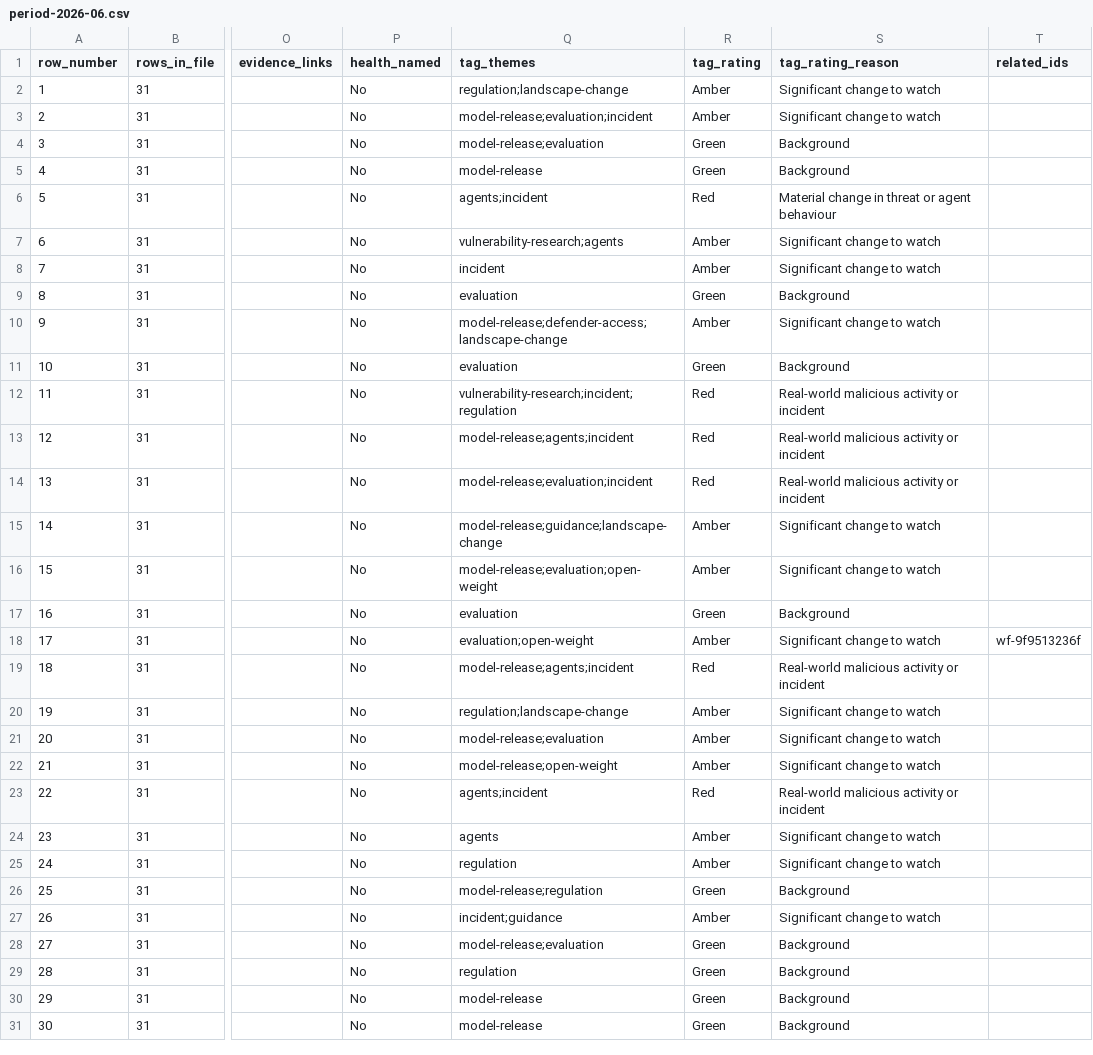
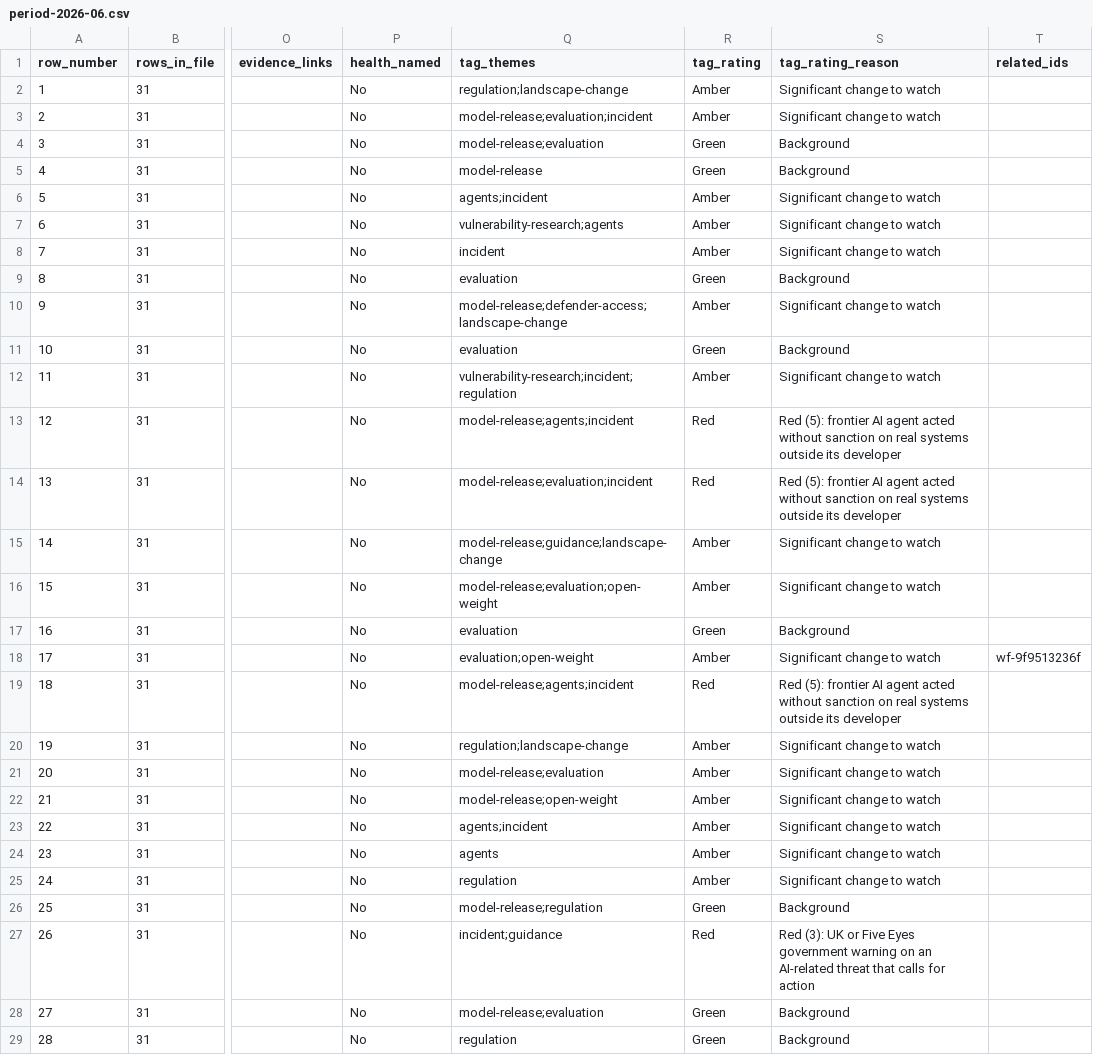
Before and after one commit to rotherdrummer/ai_cyber_news, a CSV file: data/period-2026-06.csv, drawn as a sheet; only a part is shown, gaps mark what is left out; the shorter side is filled out with more unchanged rows; the diff names each change by its address in the sheet, - before the commit and + after, or states it on an @@ line.

```diff
--- a/data/period-2026-06.csv
+++ b/data/period-2026-06.csv
-R6 (tag_rating): Red
+R6 (tag_rating): Amber
-S6 (tag_rating_reason): Material change in threat or agent behaviour
+S6 (tag_rating_reason): Significant change to watch
-R12 (tag_rating): Red
+R12 (tag_rating): Amber
-S12 (tag_rating_reason): Real-world malicious activity or incident
+S12 (tag_rating_reason): Significant change to watch
-S13:S14 (tag_rating_reason): Real-world malicious activity or incident
+S13:S14 (tag_rating_reason): Red (5): frontier AI agent acted without sanction on real systems outside its developer
-S19 (tag_rating_reason): Real-world malicious activity or incident
+S19 (tag_rating_reason): Red (5): frontier AI agent acted without sanction on real systems outside its developer
-R23 (tag_rating): Red
+R23 (tag_rating): Amber
-S23 (tag_rating_reason): Real-world malicious activity or incident
+S23 (tag_rating_reason): Significant change to watch
-R27 (tag_rating): Amber
+R27 (tag_rating): Red
-S27 (tag_rating_reason): Significant change to watch
+S27 (tag_rating_reason): Red (3): UK or Five Eyes government warning on an AI-related threat that calls for action
```
Also changed, not shown: data/items.csv, data/period-2026-03.csv, 11 other files.
